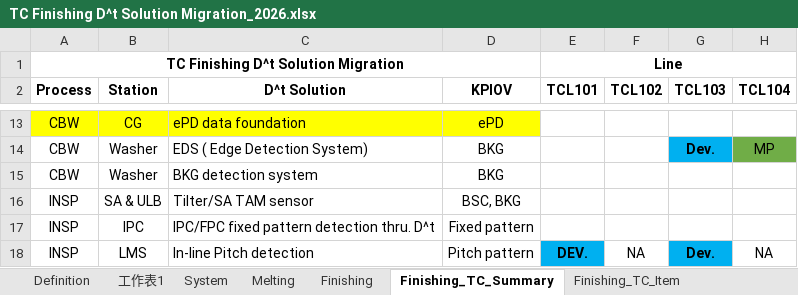
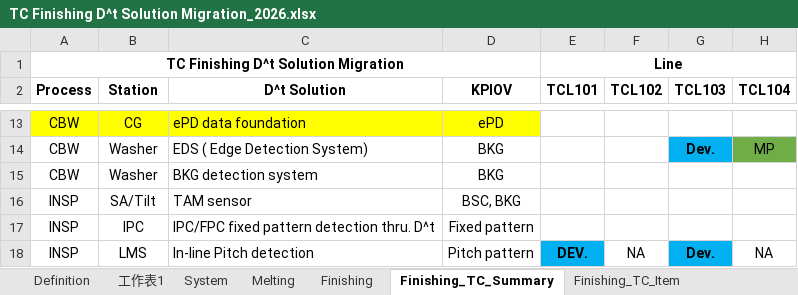
Before and after one commit to a23444452/Dt_Quality_Roadmap, an Excel workbook: TC Finishing D^t Solution Migration_2026.xlsx, sheet Finishing_TC_Summary, drawn as a sheet; only a part is shown, gaps mark what is left out; values as stored, in another font and other column widths than the file's, no borders; the diff names each change by its address in the sheet, - before the commit and + after, or states it on an @@ line.

```diff
--- a/TC Finishing D^t Solution Migration_2026.xlsx (sheet Finishing_TC_Summary)
+++ b/TC Finishing D^t Solution Migration_2026.xlsx (sheet Finishing_TC_Summary)
-B16 (Station): SA & ULB
+B16 (Station): SA/Tilt
-C16 (D^t Solution): Tilter/SA TAM sensor
+C16 (D^t Solution): TAM sensor
```
Also changed, not shown: 9 other files.
